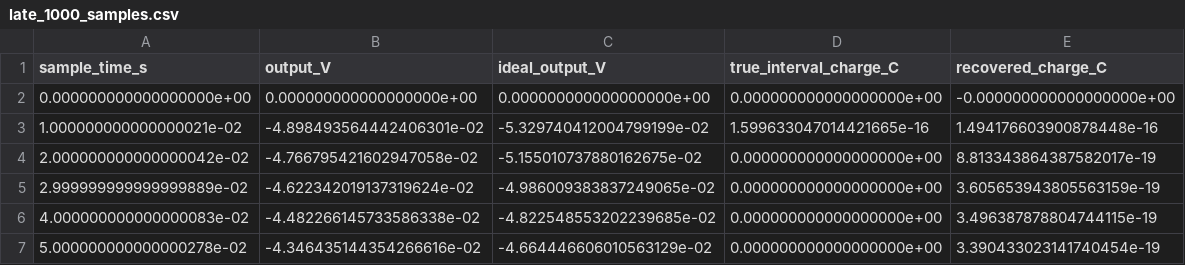
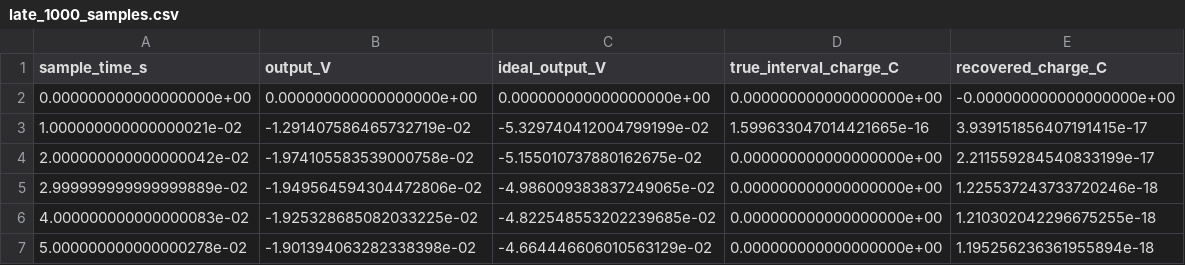
Before and after one commit to jjgomezcadenas/NAUSICAA, a CSV file: results/realistic_csa/late_1000_samples.csv, drawn as a sheet.

```diff
--- a/results/realistic_csa/late_1000_samples.csv
+++ b/results/realistic_csa/late_1000_samples.csv
@@ -2,6 +2,6 @@ sample_time_s,output_V,ideal_output_V,true_interval_charge_C,recovered_charge_C
 0.000000000000000000e+00,0.000000000000000000e+00,0.000000000000000000e+00,0.000000000000000000e+00,-0.000000000000000000e+00
-1.000000000000000021e-02,-4.898493564442406301e-02,-5.329740412004799199e-02,1.599633047014421665e-16,1.494176603900878448e-16
-2.000000000000000042e-02,-4.766795421602947058e-02,-5.155010737880162675e-02,0.000000000000000000e+00,8.813343864387582017e-19
-2.999999999999999889e-02,-4.622342019137319624e-02,-4.986009383837249065e-02,0.000000000000000000e+00,3.605653943805563159e-19
-4.000000000000000083e-02,-4.482266145733586338e-02,-4.822548553202239685e-02,0.000000000000000000e+00,3.496387878804744115e-19
-5.000000000000000278e-02,-4.346435144354266616e-02,-4.664446606010563129e-02,0.000000000000000000e+00,3.390433023141740454e-19
+1.000000000000000021e-02,-1.291407586465732719e-02,-5.329740412004799199e-02,1.599633047014421665e-16,3.939151856407191415e-17
+2.000000000000000042e-02,-1.974105583539000758e-02,-5.155010737880162675e-02,0.000000000000000000e+00,2.211559284540833199e-17
+2.999999999999999889e-02,-1.949564594304472806e-02,-4.986009383837249065e-02,0.000000000000000000e+00,1.225537243733720246e-18
+4.000000000000000083e-02,-1.925328685082033225e-02,-4.822548553202239685e-02,0.000000000000000000e+00,1.210302042296675255e-18
+5.000000000000000278e-02,-1.901394063282338398e-02,-4.664446606010563129e-02,0.000000000000000000e+00,1.195256236361955894e-18
```
Also changed, not shown: results/realistic_csa/history_2000_samples.csv, results/realistic_csa/one_ion_samples.csv, 45 other files.
